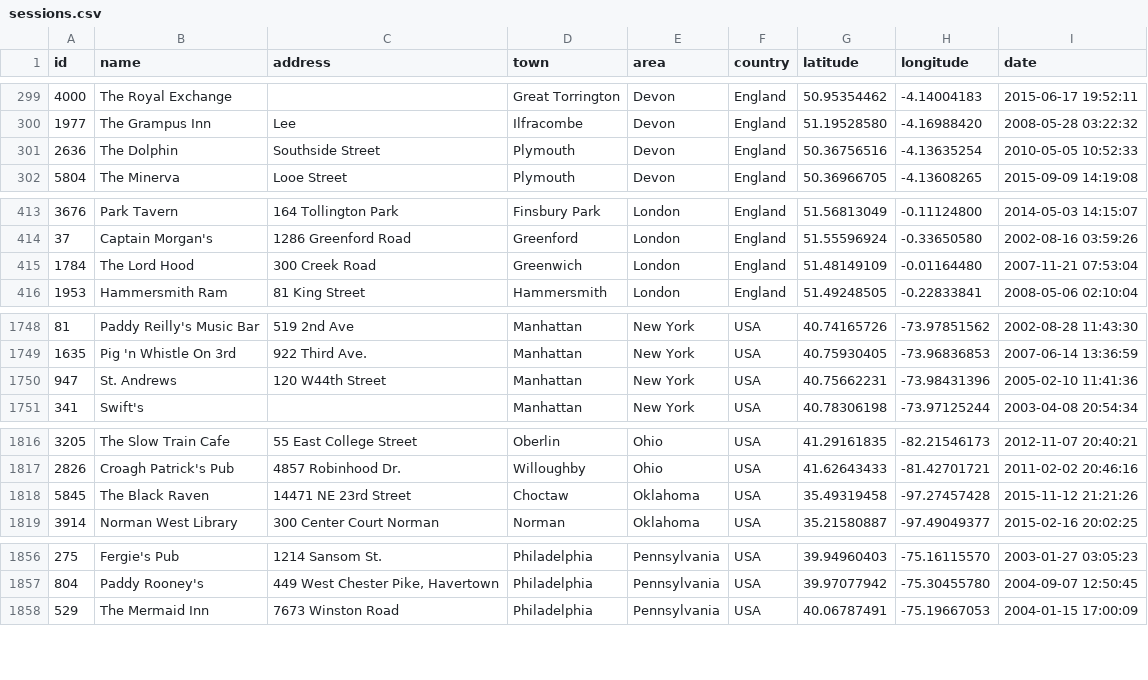
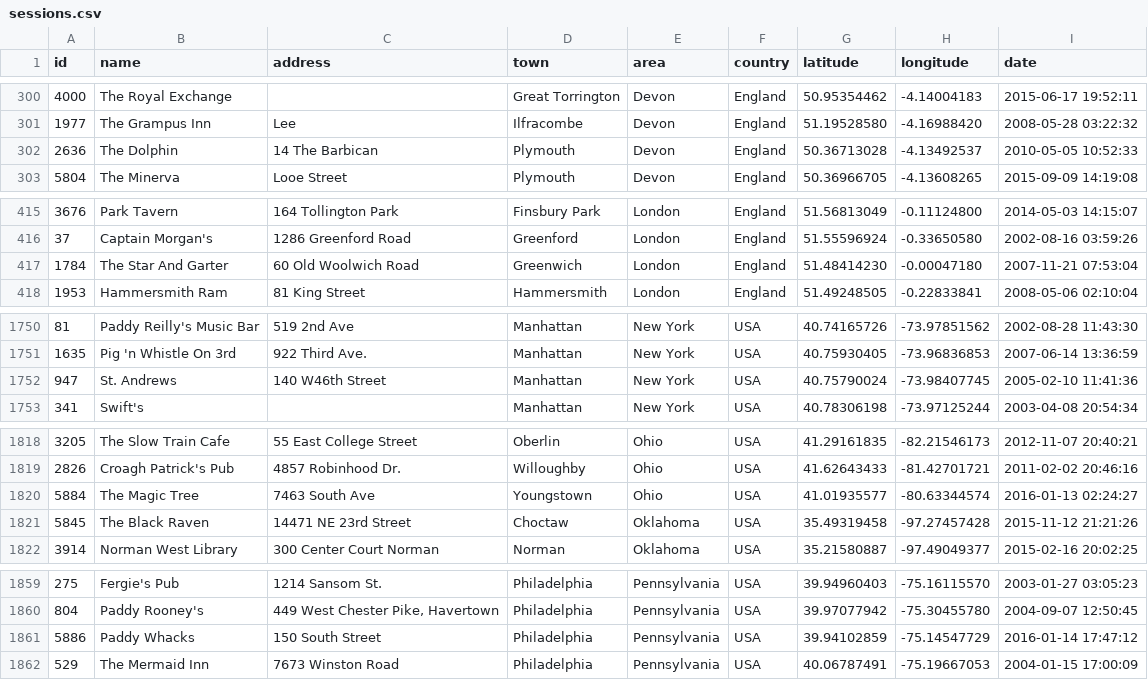
Before and after one commit to adactio/TheSession-data, a CSV file: csv/sessions.csv, drawn as a sheet; only a part is shown, gaps mark what is left out; the diff covers the shown part only.

```diff
--- a/csv/sessions.csv
+++ b/csv/sessions.csv
@@ -300,3 +301,3 @@
 1977,"The Grampus Inn","Lee","Ilfracombe","Devon","England",51.19528580,-4.16988420,"2008-05-28 03:22:32"
-2636,"The Dolphin","Southside Street","Plymouth","Devon","England",50.36756516,-4.13635254,"2010-05-05 10:52:33"
+2636,"The Dolphin","14 The Barbican","Plymouth","Devon","England",50.36713028,-4.13492537,"2010-05-05 10:52:33"
 5804,"The Minerva","Looe Street","Plymouth","Devon","England",50.36966705,-4.13608265,"2015-09-09 14:19:08"
@@ -414,3 +416,3 @@
 37,"Captain Morgan's","1286 Greenford Road","Greenford","London","England",51.55596924,-0.33650580,"2002-08-16 03:59:26"
-1784,"The Lord Hood","300 Creek Road","Greenwich","London","England",51.48149109,-0.01164480,"2007-11-21 07:53:04"
+1784,"The Star And Garter","60 Old Woolwich Road","Greenwich","London","England",51.48414230,-0.00047180,"2007-11-21 07:53:04"
 1953,"Hammersmith Ram","81 King Street","Hammersmith","London","England",51.49248505,-0.22833841,"2008-05-06 02:10:04"
@@ -1749,3 +1751,3 @@
 1635,"Pig 'n Whistle On 3rd","922 Third Ave.","Manhattan","New York","USA",40.75930405,-73.96836853,"2007-06-14 13:36:59"
-947,"St. Andrews","120 W44th Street","Manhattan","New York","USA",40.75662231,-73.98431396,"2005-02-10 11:41:36"
+947,"St. Andrews","140 W46th Street","Manhattan","New York","USA",40.75790024,-73.98407745,"2005-02-10 11:41:36"
 341,"Swift's","","Manhattan","New York","USA",40.78306198,-73.97125244,"2003-04-08 20:54:34"
@@ -1817,2 +1819,3 @@
 2826,"Croagh Patrick's Pub","4857 Robinhood Dr.","Willoughby","Ohio","USA",41.62643433,-81.42701721,"2011-02-02 20:46:16"
+5884,"The Magic Tree","7463 South Ave","Youngstown","Ohio","USA",41.01935577,-80.63344574,"2016-01-13 02:24:27"
 5845,"The Black Raven","14471 NE 23rd Street","Choctaw","Oklahoma","USA",35.49319458,-97.27457428,"2015-11-12 21:21:26"
@@ -1857,2 +1860,3 @@
 804,"Paddy Rooney's","449 West Chester Pike, Havertown","Philadelphia","Pennsylvania","USA",39.97077942,-75.30455780,"2004-09-07 12:50:45"
+5886,"Paddy Whacks","150 South Street","Philadelphia","Pennsylvania","USA",39.94102859,-75.14547729,"2016-01-14 17:47:12"
 529,"The Mermaid Inn","7673 Winston Road","Philadelphia","Pennsylvania","USA",40.06787491,-75.19667053,"2004-01-15 17:00:09"
```
Also changed, not shown: 5 added rows, 3 removed rows and 6 edited cells elsewhere in this file, csv/events.csv, 1 other file.
